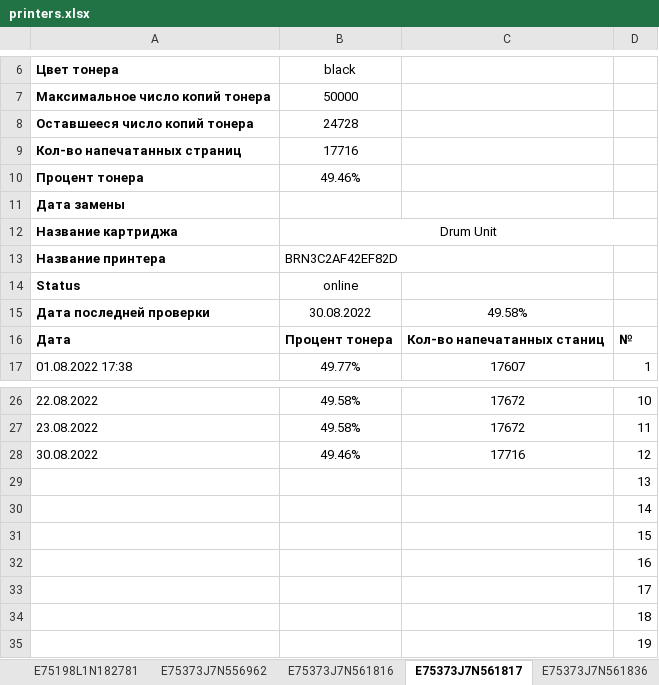
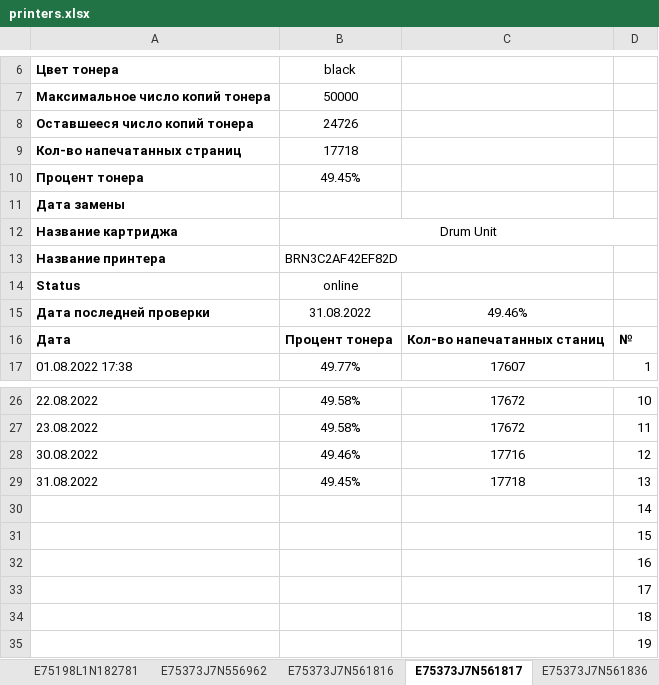
Before and after one commit to FlameDanita/PrinterMonitoring, an Excel workbook: printers.xlsx, sheet E75373J7N561817, drawn as a sheet; only a part is shown, gaps mark what is left out; values as stored, in another font and other column widths than the file's, no borders; charts and pictures not drawn; removed rows and columns are numbered as before the commit, all else as after; the diff names each change by its address in the sheet, - before the commit and + after, or states it on an @@ line.

```diff
--- a/printers.xlsx (sheet E75373J7N561817)
+++ b/printers.xlsx (sheet E75373J7N561817)
-B8: 24728
+B8: 24726
-B9: 17716
+B9: 17718
-B10: 49.46%
+B10: 49.45%
-B15: 30.08.2022
+B15: 31.08.2022
-C15: 49.58%
+C15: 49.46%
-row 29:  |  |  | 13
+row 29: 31.08.2022 | 49.45% | 17718 | 13
```
Also changed, not shown: sheet MAIN, sheet AL75023437, sheet ZDP1BJFF9000TJP, sheet E75373J7N561816, sheet ZDP1BJFF9000RLT, sheet VCG8Y01076, 15 more sheets, other sheet tabs, formulas that keep their value, charts or pictures, 1 other file.
